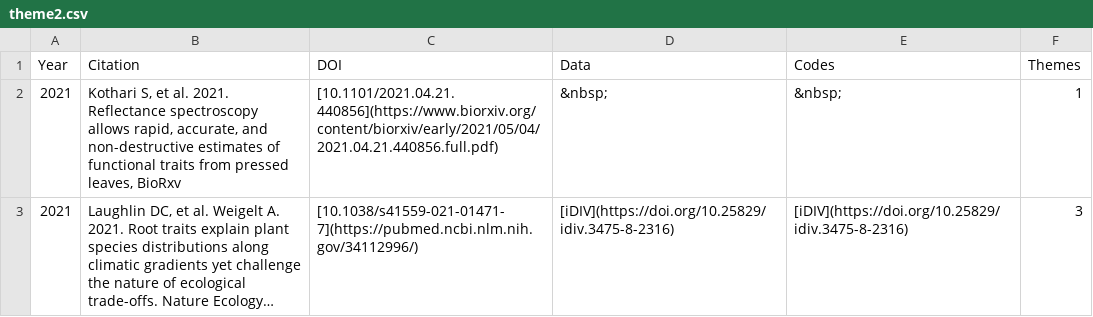
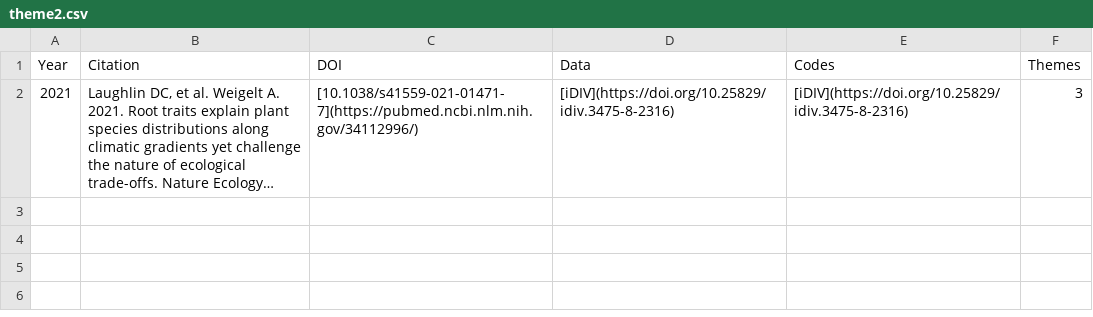
Before and after one commit to ASCEND-BII/Data-management, a CSV file: docs/Theme/theme2.csv, drawn as a sheet; long unchanged cells end in …; the diff names each change by its address in the sheet, - before the commit and + after, or states it on an @@ line.

```diff
--- a/docs/Theme/theme2.csv
+++ b/docs/Theme/theme2.csv
-row 2: 2021 | Kothari S, et al. 2021. Reflectance spectroscopy allows rapid, accurate, and non-destructive estimates of functional traits from pressed leaves, BioRxv | [10.1101/2021.04.21.440856](https://www.biorxiv.org/content/biorxiv/early/2021/05/04/2021.04.21.440856.full.pdf) | &nbsp; | &nbsp; | 1
```
Also changed, not shown: docs/Theme/theme3.csv, docs/Theme/theme4.csv, 22 other files.
